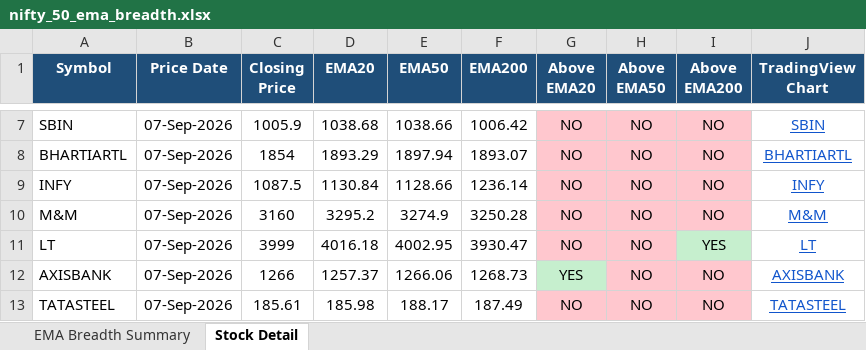
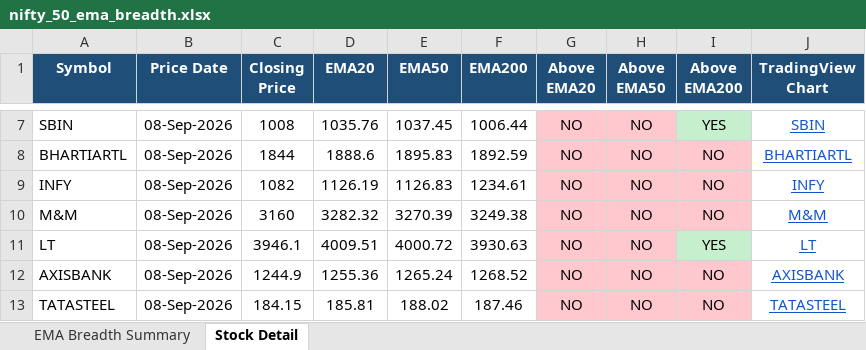
Before and after one commit to nikunj2021/EMA-Screener-, an Excel workbook: Report/EMAReport/nifty_50_ema_breadth.xlsx, sheet Stock Detail, drawn as a sheet; only a part is shown, gaps mark what is left out; values as stored, in another font and other column widths than the file's, no borders; the diff covers the shown part only; the diff names each change by its address in the sheet, - before the commit and + after, or states it on an @@ line.

```diff
--- a/Report/EMAReport/nifty_50_ema_breadth.xlsx (sheet Stock Detail)
+++ b/Report/EMAReport/nifty_50_ema_breadth.xlsx (sheet Stock Detail)
-B7:B13 (Price Date): 07-Sep-2026
+B7:B13 (Price Date): 08-Sep-2026
-C7 (Closing Price): 1005.9
+C7 (Closing Price): 1008
-D7 (EMA20): 1038.68
+D7 (EMA20): 1035.76
-E7 (EMA50): 1038.66
+E7 (EMA50): 1037.45
-F7 (EMA200): 1006.42
+F7 (EMA200): 1006.44
-I7 (Above EMA200): NO
+I7 (Above EMA200): YES
-I7 fill: #FFC7CE
+I7 fill: #C6EFCE
-C8 (Closing Price): 1854
+C8 (Closing Price): 1844
-D8 (EMA20): 1893.29
+D8 (EMA20): 1888.6
-E8 (EMA50): 1897.94
+E8 (EMA50): 1895.83
-F8 (EMA200): 1893.07
+F8 (EMA200): 1892.59
-C9 (Closing Price): 1087.5
+C9 (Closing Price): 1082
-D9 (EMA20): 1130.84
+D9 (EMA20): 1126.19
-E9 (EMA50): 1128.66
+E9 (EMA50): 1126.83
-F9 (EMA200): 1236.14
+F9 (EMA200): 1234.61
-D10 (EMA20): 3295.2
+D10 (EMA20): 3282.32
-E10 (EMA50): 3274.9
+E10 (EMA50): 3270.39
-F10 (EMA200): 3250.28
+F10 (EMA200): 3249.38
-C11 (Closing Price): 3999
+C11 (Closing Price): 3946.1
-D11 (EMA20): 4016.18
+D11 (EMA20): 4009.51
-E11 (EMA50): 4002.95
+E11 (EMA50): 4000.72
-F11 (EMA200): 3930.47
+F11 (EMA200): 3930.63
-C12 (Closing Price): 1266
+C12 (Closing Price): 1244.9
-D12 (EMA20): 1257.37
+D12 (EMA20): 1255.36
-E12 (EMA50): 1266.06
+E12 (EMA50): 1265.24
-F12 (EMA200): 1268.73
+F12 (EMA200): 1268.52
-G12 (Above EMA20): YES
+G12 (Above EMA20): NO
-G12 fill: #C6EFCE
+G12 fill: #FFC7CE
-C13 (Closing Price): 185.61
+C13 (Closing Price): 184.15
-D13 (EMA20): 185.98
+D13 (EMA20): 185.81
-E13 (EMA50): 188.17
+E13 (EMA50): 188.02
-F13 (EMA200): 187.49
+F13 (EMA200): 187.46
```
Also changed, not shown: 224 edited cells and cell formats elsewhere in this sheet, sheet EMA Breadth Summary, Report/EMAReport/Micro_250_ema_breadth_history.xlsx, Report/EMAReport/Sectoral_EMA_Analysis.xlsx, 4 other files.
